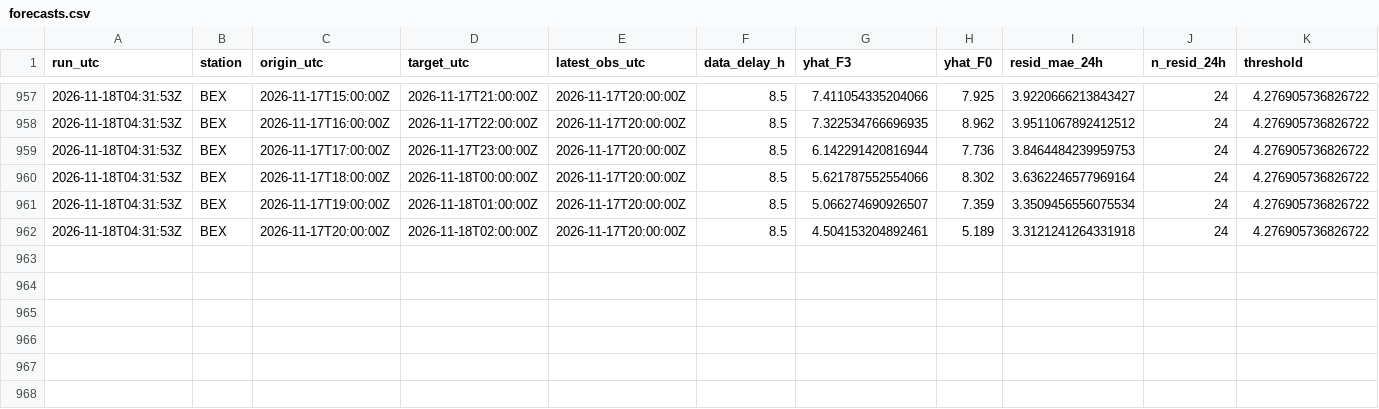
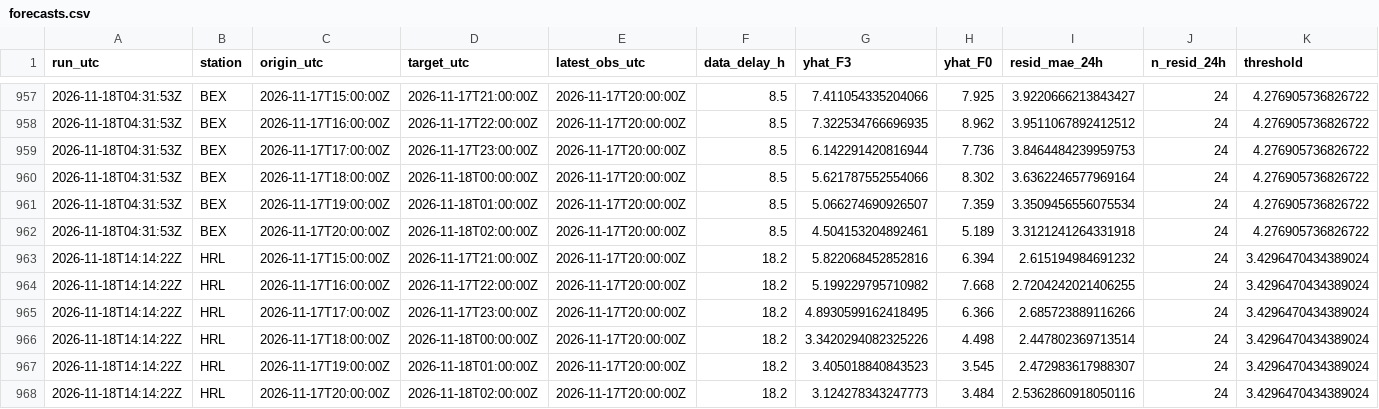
Before and after one commit to abdullahiali1545-arch/when-should-you-trust-the-forecast, a CSV file: data/live/forecasts.csv, drawn as a sheet; only a part is shown, gaps mark what is left out; rows hold the shown columns only; the diff names each change by its address in the sheet, - before the commit and + after, or states it on an @@ line.

```diff
--- a/data/live/forecasts.csv
+++ b/data/live/forecasts.csv
+row 963: 2026-11-18T14:14:22Z | HRL | 2026-11-17T15:00:00Z | 2026-11-17T21:00:00Z | 2026-11-17T20:00:00Z | 18.2 | 5.822068452852816 | 6.394 | 2.615194984691232 | 24 | 3.4296470434389024
+row 964: 2026-11-18T14:14:22Z | HRL | 2026-11-17T16:00:00Z | 2026-11-17T22:00:00Z | 2026-11-17T20:00:00Z | 18.2 | 5.199229795710982 | 7.668 | 2.7204242021406255 | 24 | 3.4296470434389024
+row 965: 2026-11-18T14:14:22Z | HRL | 2026-11-17T17:00:00Z | 2026-11-17T23:00:00Z | 2026-11-17T20:00:00Z | 18.2 | 4.8930599162418495 | 6.366 | 2.685723889116266 | 24 | 3.4296470434389024
+row 966: 2026-11-18T14:14:22Z | HRL | 2026-11-17T18:00:00Z | 2026-11-18T00:00:00Z | 2026-11-17T20:00:00Z | 18.2 | 3.3420294082325226 | 4.498 | 2.447802369713514 | 24 | 3.4296470434389024
+row 967: 2026-11-18T14:14:22Z | HRL | 2026-11-17T19:00:00Z | 2026-11-18T01:00:00Z | 2026-11-17T20:00:00Z | 18.2 | 3.405018840843523 | 3.545 | 2.472983617988307 | 24 | 3.4296470434389024
+row 968: 2026-11-18T14:14:22Z | HRL | 2026-11-17T20:00:00Z | 2026-11-18T02:00:00Z | 2026-11-17T20:00:00Z | 18.2 | 3.124278343247773 | 3.484 | 2.5362860918050116 | 24 | 3.4296470434389024
```
Also changed, not shown: data/live/scores.csv, 1 other file.
